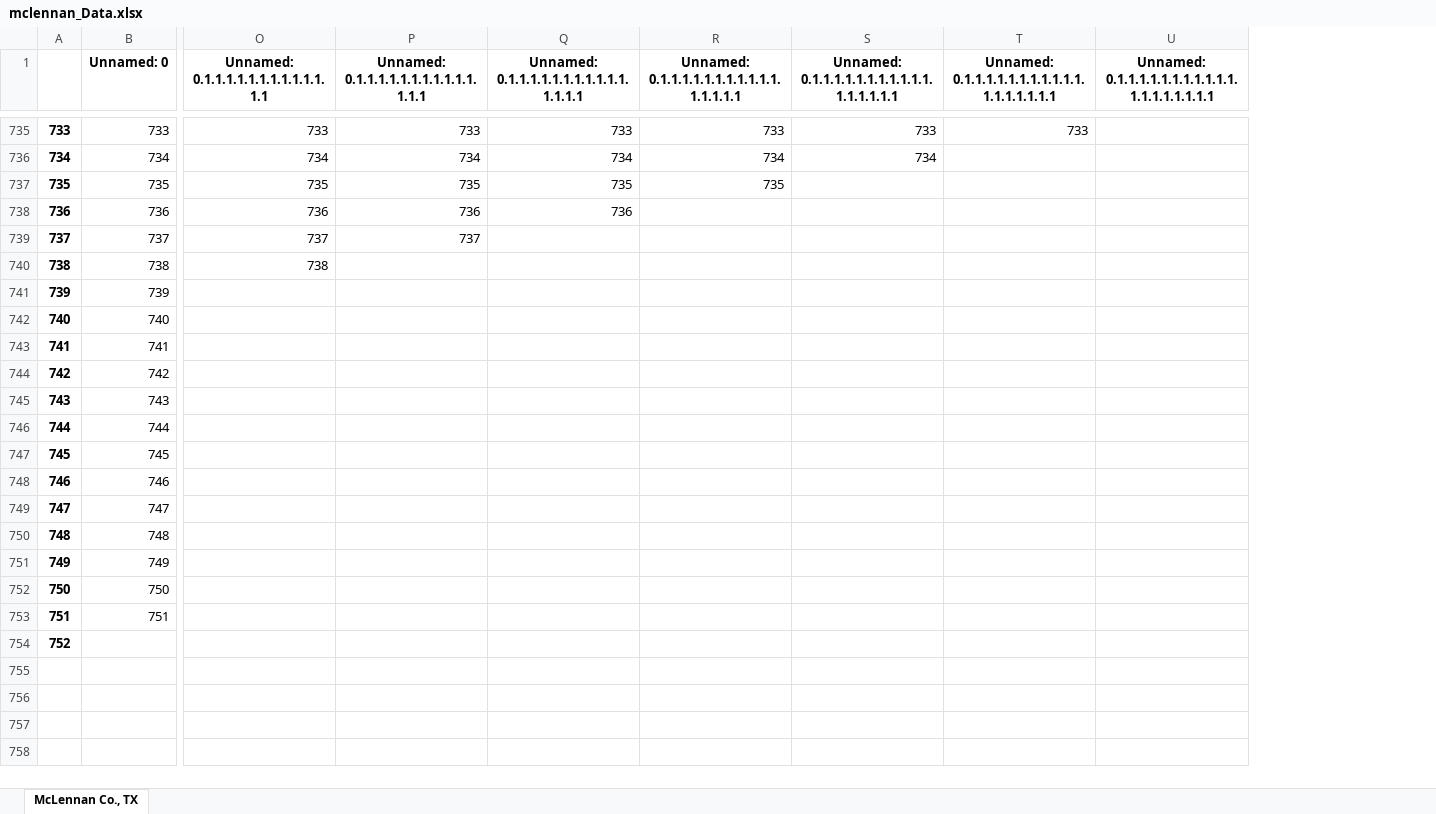
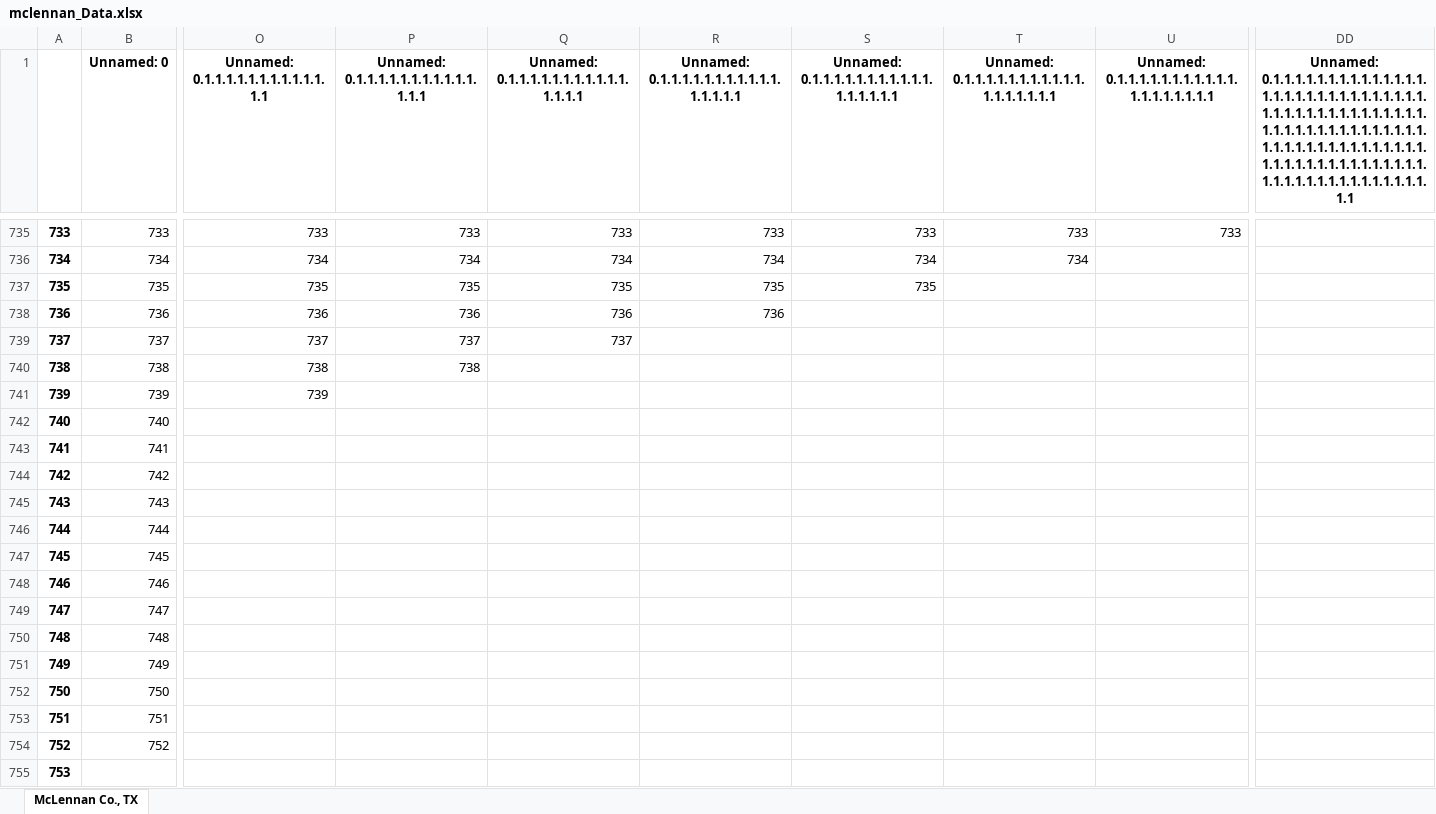
Before and after one commit to kaylai/COVID_JSC, an Excel workbook: mclennan_Data.xlsx, sheet McLennan Co., TX, drawn as a sheet; only a part is shown, gaps mark what is left out; values as stored, in another font and other column widths than the file's, no borders; rows hold the shown columns only; the diff covers the shown part only; the diff names each change by its address in the sheet, - before the commit and + after, or states it on an @@ line.

```diff
--- a/mclennan_Data.xlsx (sheet McLennan Co., TX)
+++ b/mclennan_Data.xlsx (sheet McLennan Co., TX)
+column DD, row 1: Unnamed: 0.1.1.1.1.1.1.1.1.1.1.1.1.1.1.1.1.1.1.1.1.1.1.1.1.1.1.1.1.1.1.1.1.1.1.1.1.1.1.1.1.1.1.1.1.1.1.1.1.1.1.1.1.1.1.1.1.1.1.1.1.1.1.1.1.1.1.1.1.1.1.1.1.1.1.1.1.1.1.1.1.1.1.1.1.1.1.1.1.1.1.1.1.1.1.1.1.1.1.1.1.1.1.1.1.1.1
-U735: (empty)
+U735: 733
-T736: (empty)
+T736: 734
-S737: (empty)
+S737: 735
-R738: (empty)
+R738: 736
-Q739: (empty)
+Q739: 737
-P740: (empty)
+P740: 738
-O741: (empty)
+O741: 739
-B754 (Unnamed: 0): (empty)
+B754 (Unnamed: 0): 752
+row 755: 753
```
Also changed, not shown: 93 edited cells elsewhere in this sheet, Maricopa_Data.xlsx, Salt_Lake_Data.xlsx, 14 other files.
